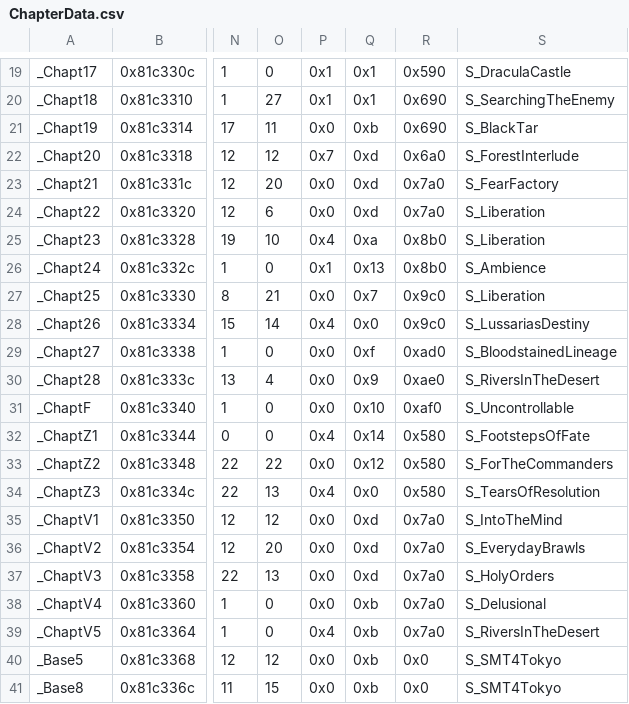
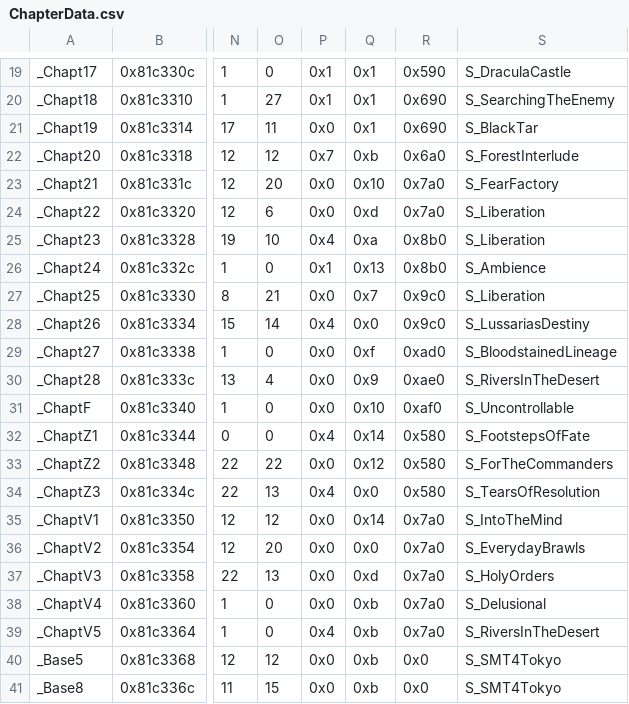
Before and after one commit to Retina1/TMGC_Buildfiles, a CSV file: Tables/NightmareModules/ChapterData/ChapterData.csv, drawn as a sheet; only a part is shown, gaps mark what is left out; the diff names each change by its address in the sheet, - before the commit and + after, or states it on an @@ line.

```diff
--- a/Tables/NightmareModules/ChapterData/ChapterData.csv
+++ b/Tables/NightmareModules/ChapterData/ChapterData.csv
-Q21: 0xb
+Q21: 0x1
-Q22: 0xd
+Q22: 0xb
-Q23: 0xd
+Q23: 0x10
-Q35: 0xd
+Q35: 0x14
-Q36: 0xd
+Q36: 0x0
```
Also changed, not shown: Tables/NightmareModules/Items/ItemTable.csv, 2 other files.
